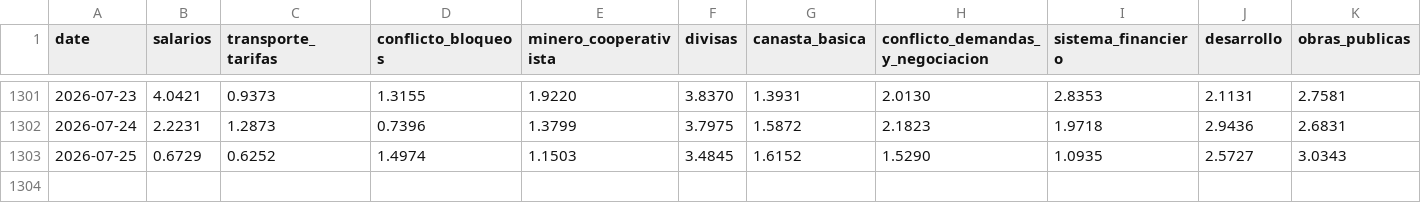
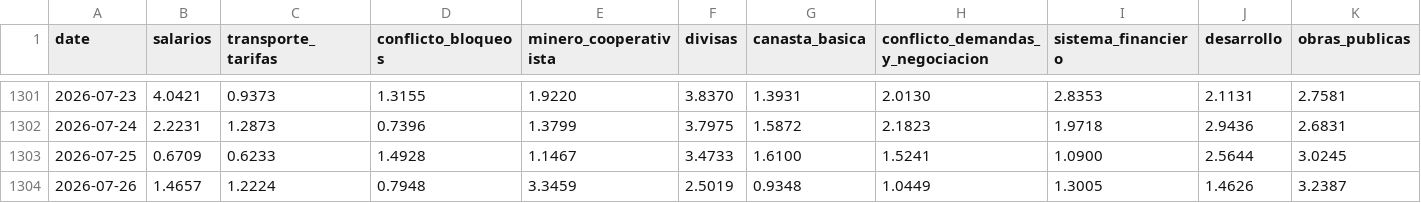
Before and after one commit to pr0nstar/bo-ts, a CSV file: data/clusters_noticias.csv, drawn as a sheet; only a part is shown, gaps mark what is left out; rows hold the shown columns only; the diff covers the shown part only; the diff names each change by its address in the sheet, - before the commit and + after, or states it on an @@ line.

Commit message:
auto update ts

```diff
--- a/data/clusters_noticias.csv
+++ b/data/clusters_noticias.csv
-B1303 (salarios): 0.6729
+B1303 (salarios): 0.6709
-C1303 (transporte_tarifas): 0.6252
+C1303 (transporte_tarifas): 0.6233
-D1303 (conflicto_bloqueos): 1.4974
+D1303 (conflicto_bloqueos): 1.4928
-E1303 (minero_cooperativista): 1.1503
+E1303 (minero_cooperativista): 1.1467
-F1303 (divisas): 3.4845
+F1303 (divisas): 3.4733
-G1303 (canasta_basica): 1.6152
+G1303 (canasta_basica): 1.6100
-H1303 (conflicto_demandas_y_negociacion): 1.5290
+H1303 (conflicto_demandas_y_negociacion): 1.5241
-I1303 (sistema_financiero): 1.0935
+I1303 (sistema_financiero): 1.0900
-J1303 (desarrollo): 2.5727
+J1303 (desarrollo): 2.5644
-K1303 (obras_publicas): 3.0343
+K1303 (obras_publicas): 3.0245
+row 1304: 2026-07-26 | 1.4657 | 1.2224 | 0.7948 | 3.3459 | 2.5019 | 0.9348 | 1.0449 | 1.3005 | 1.4626 | 3.2387
```
Also changed, not shown: 2 edited cells elsewhere in this file.
